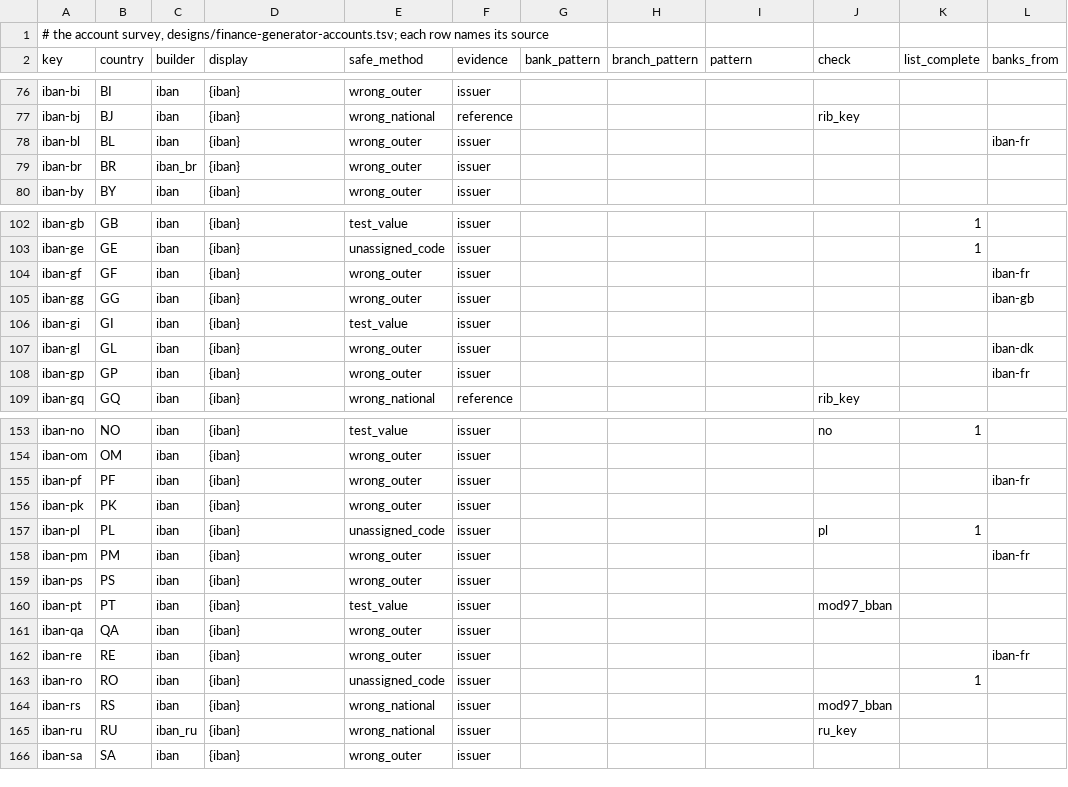
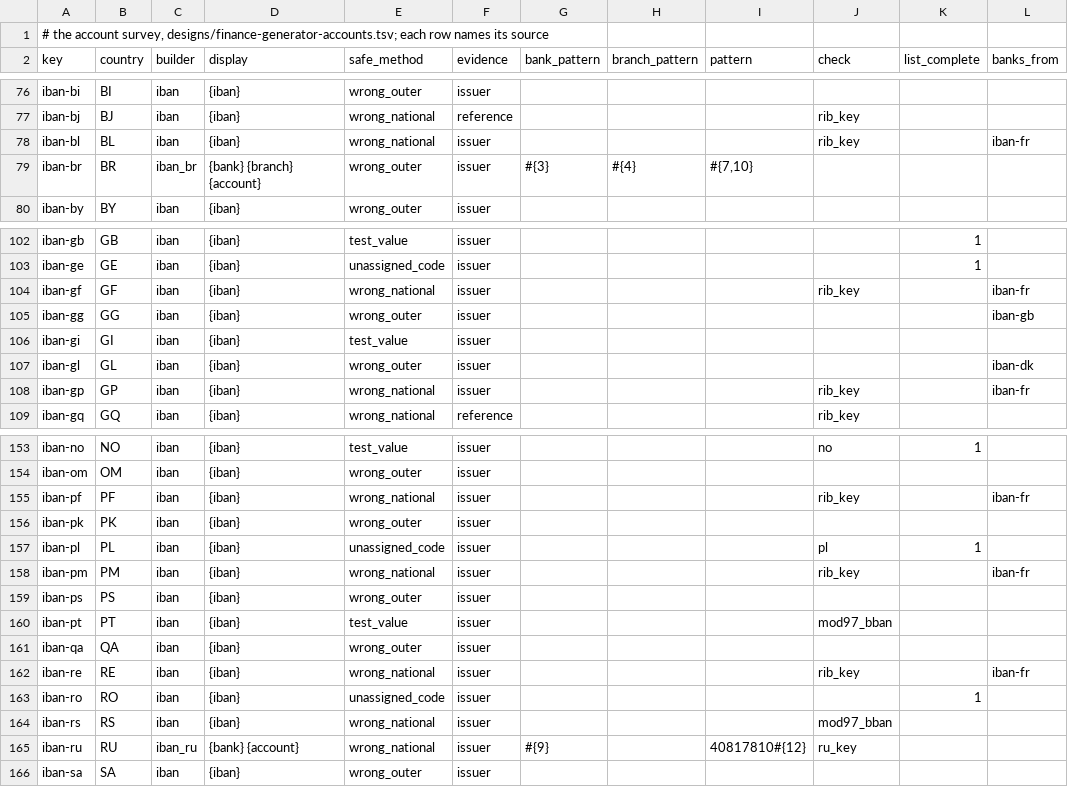
Before and after one commit to dasmig/finance-generator, a TSV file: resources/full/schemes.tsv, drawn as a sheet; only a part is shown, gaps mark what is left out; the diff covers the shown part only; the diff names each change by its address in the sheet, - before the commit and + after, or states it on an @@ line.

```diff
--- a/resources/full/schemes.tsv
+++ b/resources/full/schemes.tsv
-E78 (safe_method): wrong_outer
+E78 (safe_method): wrong_national
-J78 (check): (empty)
+J78 (check): rib_key
-D79 (display): {iban}
+D79 (display): {bank} {branch} {account}
-G79 (bank_pattern): (empty)
+G79 (bank_pattern): #{3}
-H79 (branch_pattern): (empty)
+H79 (branch_pattern): #{4}
-I79 (pattern): (empty)
+I79 (pattern): #{7,10}
-E104 (safe_method): wrong_outer
+E104 (safe_method): wrong_national
-J104 (check): (empty)
+J104 (check): rib_key
-E108 (safe_method): wrong_outer
+E108 (safe_method): wrong_national
-J108 (check): (empty)
+J108 (check): rib_key
-E155 (safe_method): wrong_outer
+E155 (safe_method): wrong_national
-J155 (check): (empty)
+J155 (check): rib_key
-E158 (safe_method): wrong_outer
+E158 (safe_method): wrong_national
-J158 (check): (empty)
+J158 (check): rib_key
-E162 (safe_method): wrong_outer
+E162 (safe_method): wrong_national
-J162 (check): (empty)
+J162 (check): rib_key
-D165 (display): {iban}
+D165 (display): {bank} {account}
-G165 (bank_pattern): (empty)
+G165 (bank_pattern): #{9}
-I165 (pattern): (empty)
+I165 (pattern): 40817810#{12}
```
Also changed, not shown: 15 edited cells elsewhere in this file, resources/full/iban_formats.tsv, resources/lite/banks.tsv, 21 other files.
